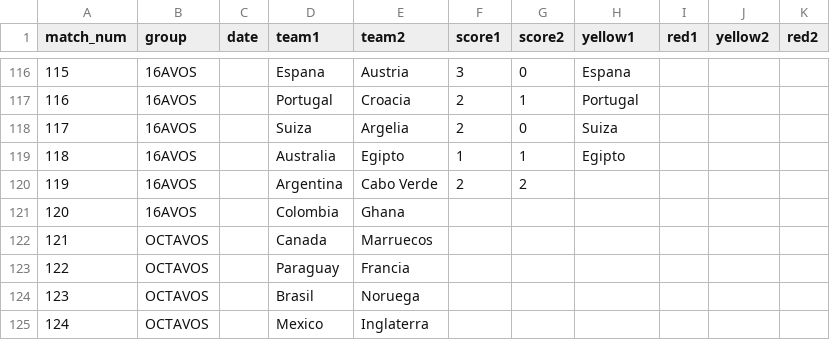
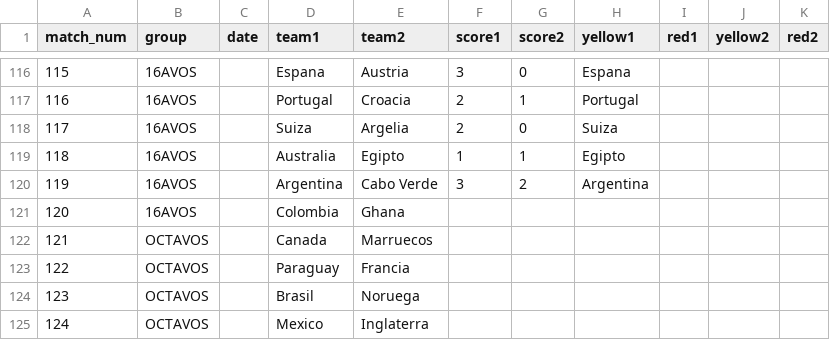
Before and after one commit to foxeProjects/FoxeArena, a CSV file: assets/wc-results-template.csv, drawn as a sheet; only a part is shown, gaps mark what is left out.

Commit message:
Actualizar wc-results-template.csv

```diff
--- a/assets/wc-results-template.csv
+++ b/assets/wc-results-template.csv
@@ -119,3 +119,3 @@ match_num,group,date,team1,team2,score1,score2,yellow1,red1,yellow2,red2
 118,16AVOS,,Australia,Egipto,1,1,Egipto,,,
-119,16AVOS,,Argentina,Cabo Verde,2,2,,,,
+119,16AVOS,,Argentina,Cabo Verde,3,2,Argentina,,,
 120,16AVOS,,Colombia,Ghana,,,,,,
```
